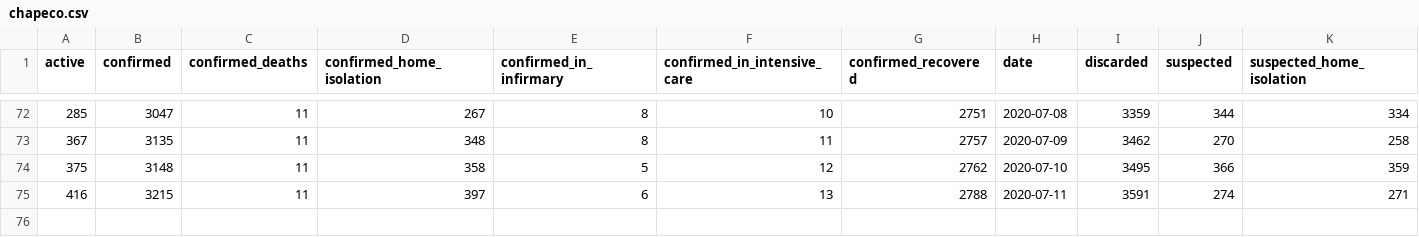
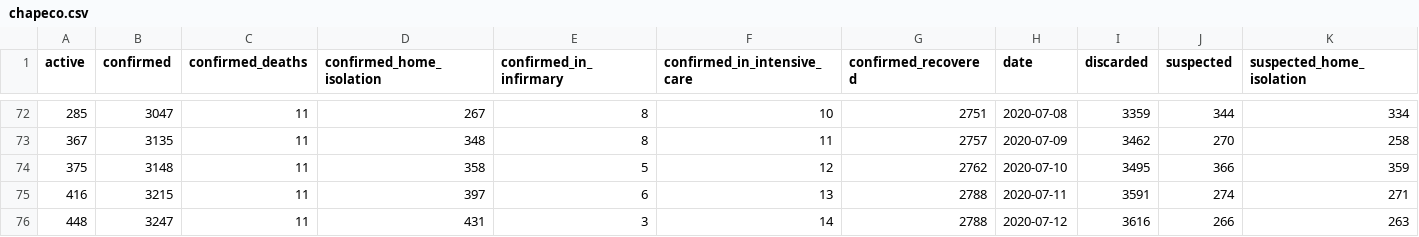
Before and after one commit to dpereira/covid19-xap, a CSV file: data/csv/chapeco.csv, drawn as a sheet; only a part is shown, gaps mark what is left out; rows hold the shown columns only; the diff names each change by its address in the sheet, - before the commit and + after, or states it on an @@ line.

Commit message:
Auto data update

```diff
--- a/data/csv/chapeco.csv
+++ b/data/csv/chapeco.csv
+row 76: 448 | 3247 | 11 | 431 | 3 | 14 | 2788 | 2020-07-12 | 3616 | 266 | 263
```
